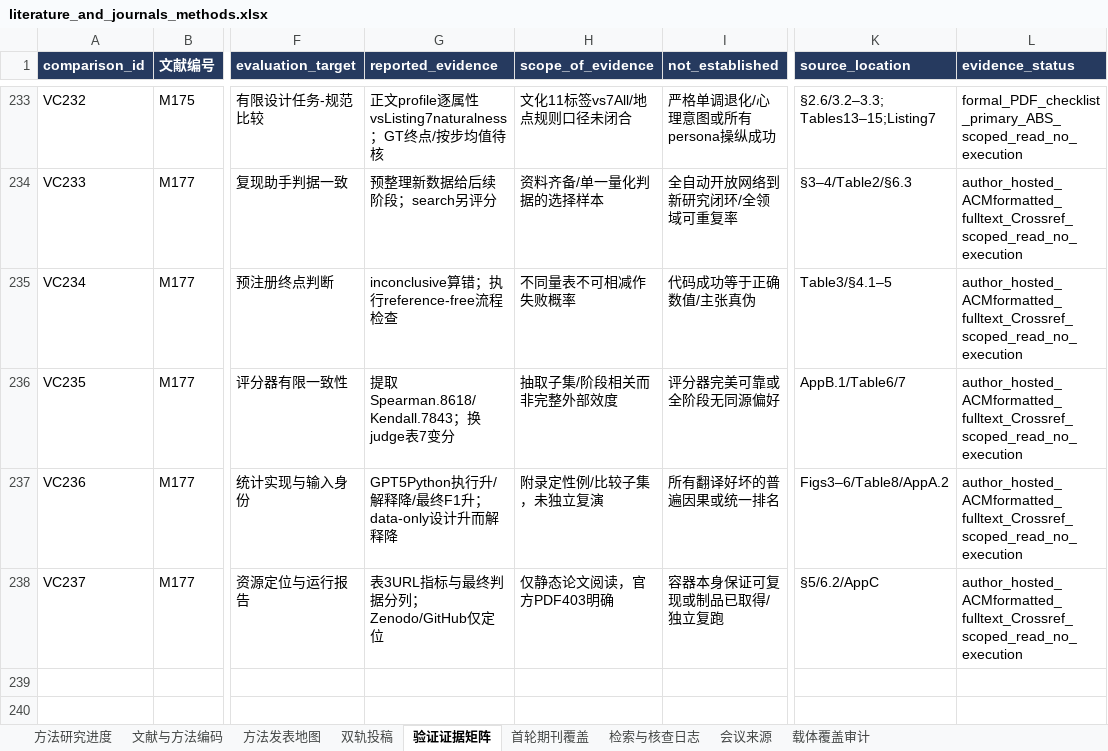
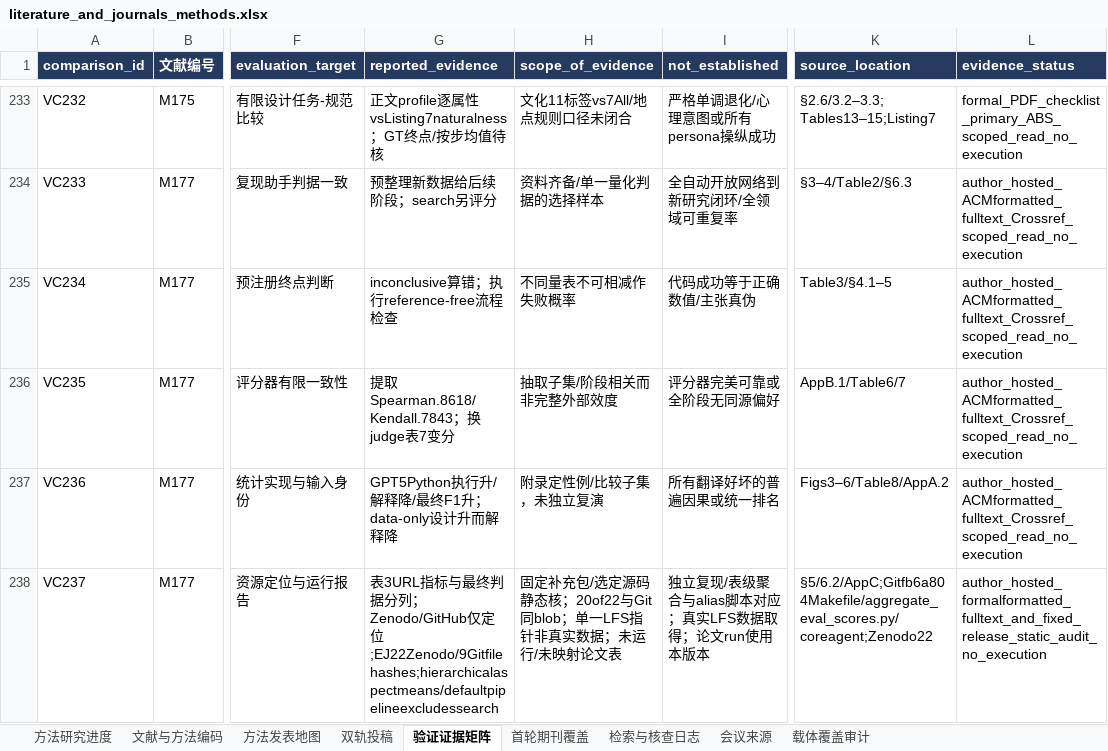
Before and after one commit to BNU-CCR/Agent-EX, an Excel workbook: literature-review/exports/literature_and_journals_methods.xlsx, sheet 验证证据矩阵, drawn as a sheet; only a part is shown, gaps mark what is left out; values as stored, in another font and other column widths than the file's, no borders; the diff names each change by its address in the sheet, - before the commit and + after, or states it on an @@ line.

Commit message:
Audit fixed ReplicatorBench artifacts and scoring provenance

```diff
--- a/literature-review/exports/literature_and_journals_methods.xlsx (sheet 验证证据矩阵)
+++ b/literature-review/exports/literature_and_journals_methods.xlsx (sheet 验证证据矩阵)
-G238 (reported_evidence): …Zenodo/GitHub仅定位
+G238 (reported_evidence): …Zenodo/GitHub仅定位;EJ22Zenodo/9Gitfilehashes;hierarchicalaspectmeans/defaultpipelineexcludessearch
-H238 (scope_of_evidence): 仅静态论文阅读，官方PDF403明确
+H238 (scope_of_evidence): 固定补充包/选定源码静态核；20of22与Git同blob；单一LFS指针非真实数据；未运行/未映射论文表
-I238 (not_established): 容器本身保证可复现或制品已取得/独立复跑
+I238 (not_established): 独立复现/表级聚合与alias脚本对应；真实LFS数据取得；论文run使用本版本
-K238 (source_location): §5/6.2/AppC
+K238 (source_location): §5/6.2/AppC;Gitfb6a804Makefile/aggregate_eval_scores.py/coreagent;Zenodo22
-L238 (evidence_status): author_hosted_ACMformatted_fulltext_Crossref_scoped_read_no_execution
+L238 (evidence_status): author_hosted_formalformatted_fulltext_and_fixed_release_static_audit_no_execution
```
Also changed, not shown: sheet 检索与核查日志, sheet 文献与方法编码, sheet 会议来源, 22 other files.
